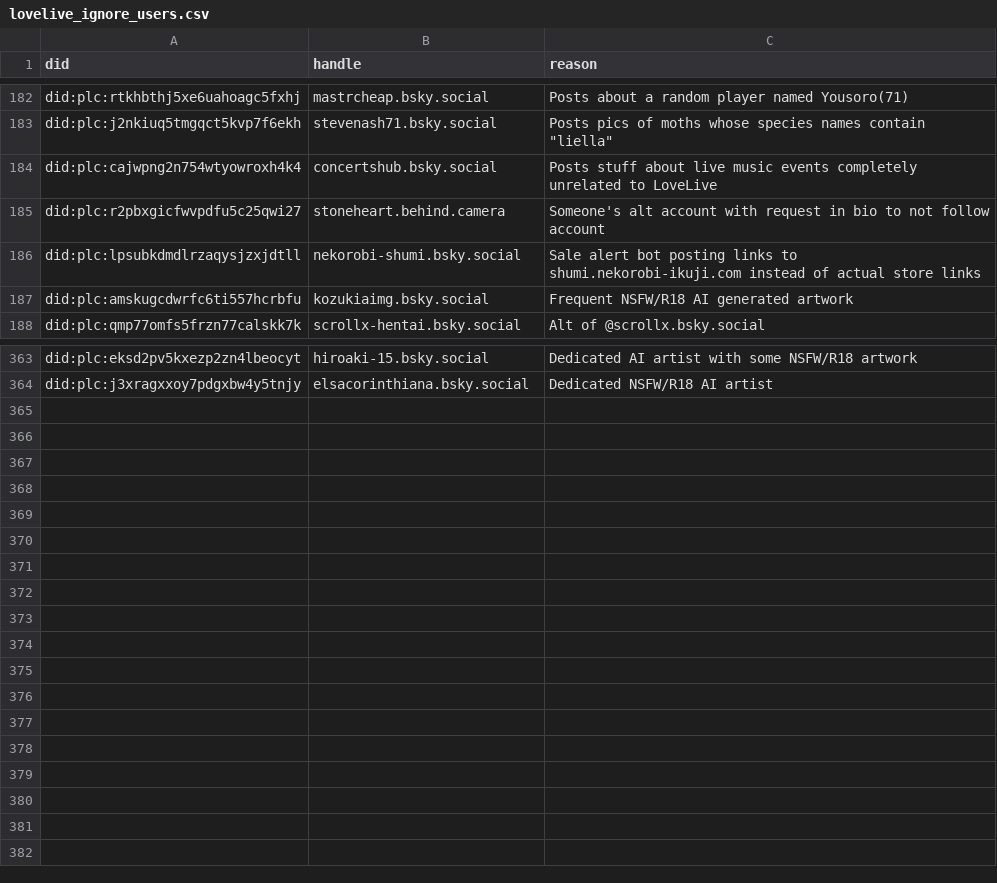
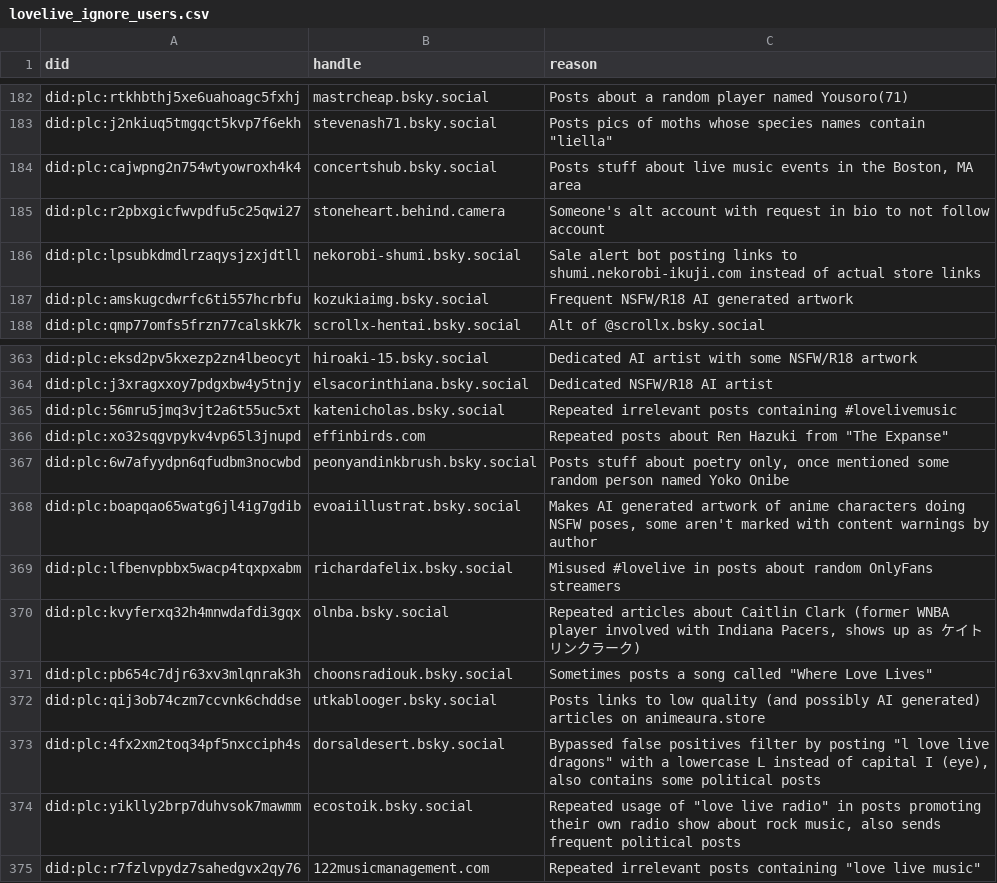
Before and after one commit to p1timmy/bsky-feeds, a CSV file: lists/lovelive_ignore_users.csv, drawn as a sheet; only a part is shown, gaps mark what is left out.

Commit message:
Add users added to LoveLive! feed userlists in the past week
Also update reason text for an account in ignore list

```diff
--- a/lists/lovelive_ignore_users.csv
+++ b/lists/lovelive_ignore_users.csv
@@ -183,3 +183,3 @@ did:plc:rtkhbthj5xe6uahoagc5fxhj,mastrcheap.bsky.social,"Posts about a random pl
 did:plc:j2nkiuq5tmgqct5kvp7f6ekh,stevenash71.bsky.social,"Posts pics of moths whose species names contain ""liella"""
-did:plc:cajwpng2n754wtyowroxh4k4,concertshub.bsky.social,"Posts stuff about live music events completely unrelated to LoveLive"
+did:plc:cajwpng2n754wtyowroxh4k4,concertshub.bsky.social,"Posts stuff about live music events in the Boston, MA area"
 did:plc:r2pbxgicfwvpdfu5c25qwi27,stoneheart.behind.camera,"Someone's alt account with request in bio to not follow account"
@@ -364 +364,12 @@ did:plc:eksd2pv5kxezp2zn4lbeocyt,hiroaki-15.bsky.social,"Dedicated AI artist wit
 did:plc:j3xragxxoy7pdgxbw4y5tnjy,elsacorinthiana.bsky.social,"Dedicated NSFW/R18 AI artist"
+did:plc:56mru5jmq3vjt2a6t55uc5xt,katenicholas.bsky.social,"Repeated irrelevant posts containing #lovelivemusic"
+did:plc:xo32sqgvpykv4vp65l3jnupd,effinbirds.com,"Repeated posts about Ren Hazuki from ""The Expanse"""
+did:plc:6w7afyydpn6qfudbm3nocwbd,peonyandinkbrush.bsky.social,"Posts stuff about poetry only, once mentioned some random person named Yoko Onibe"
+did:plc:boapqao65watg6jl4ig7gdib,evoaiillustrat.bsky.social,"Makes AI generated artwork of anime characters doing NSFW poses, some aren't marked with content warnings by author"
+did:plc:lfbenvpbbx5wacp4tqxpxabm,richardafelix.bsky.social,"Misused #lovelive in posts about random OnlyFans streamers"
+did:plc:kvyferxq32h4mnwdafdi3gqx,olnba.bsky.social,"Repeated articles about Caitlin Clark (former WNBA player involved with Indiana Pacers, shows up as ケイトリンクラーク)"
+did:plc:pb654c7djr63xv3mlqnrak3h,choonsradiouk.bsky.social,"Sometimes posts a song called ""Where Love Lives"""
+did:plc:qij3ob74czm7ccvnk6chddse,utkablooger.bsky.social,"Posts links to low quality (and possibly AI generated) articles on animeaura.store"
+did:plc:4fx2xm2toq34pf5nxcciph4s,dorsaldesert.bsky.social,"Bypassed false positives filter by posting ""l love live dragons"" with a lowercase L instead of capital I (eye), also contains some political posts"
+did:plc:yiklly2brp7duhvsok7mawmm,ecostoik.bsky.social,"Repeated usage of ""love live radio"" in posts promoting their own radio show about rock music, also sends frequent political posts"
+did:plc:r7fzlvpydz7sahedgvx2qy76,122musicmanagement.com,"Repeated irrelevant posts containing ""love live music"""
```
Also changed, not shown: lists/lovelive_users.csv.
